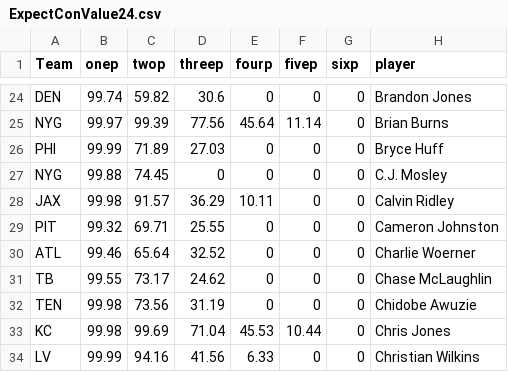
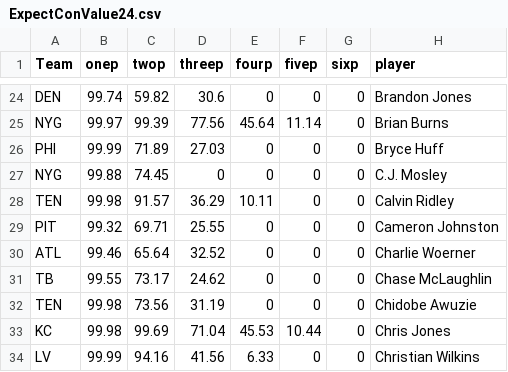
Before and after one commit to arjunmenon10/ExpectedContractValue, a CSV file: ExpectConValue24.csv, drawn as a sheet; only a part is shown, gaps mark what is left out; the diff names each change by its address in the sheet, - before the commit and + after, or states it on an @@ line.

Commit message:
Add files via upload

```diff
--- a/ExpectConValue24.csv
+++ b/ExpectConValue24.csv
-A28 (Team): JAX
+A28 (Team): TEN
```
